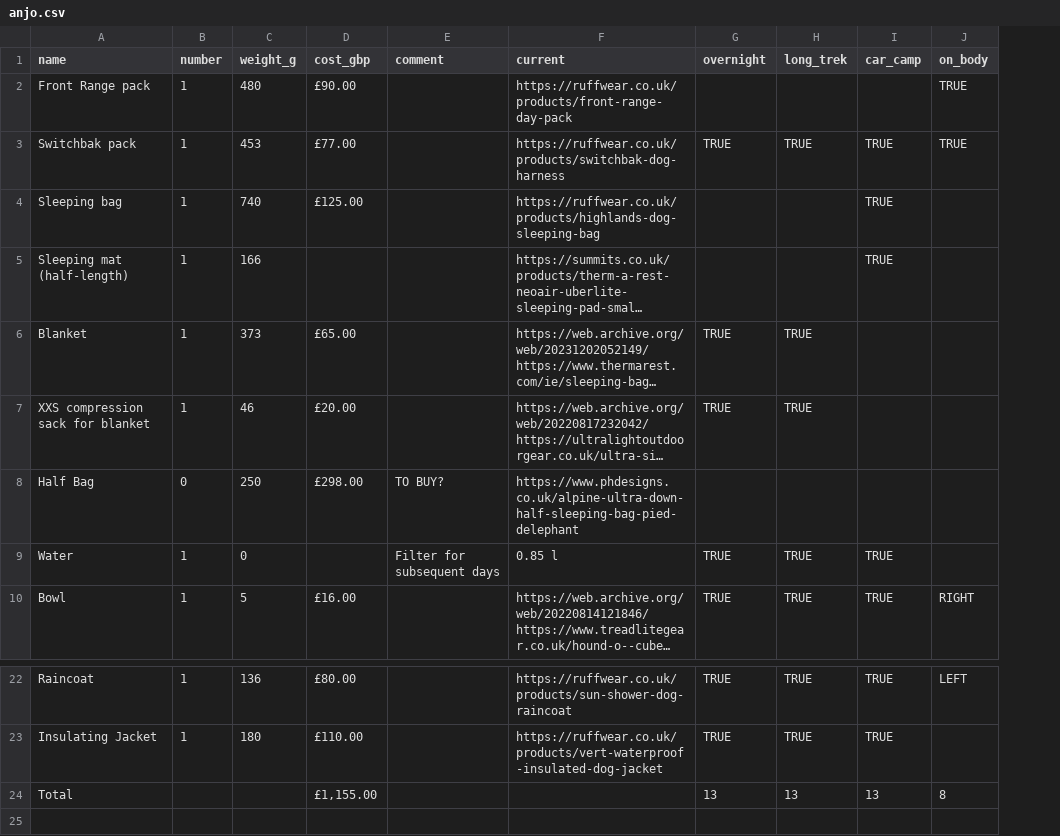
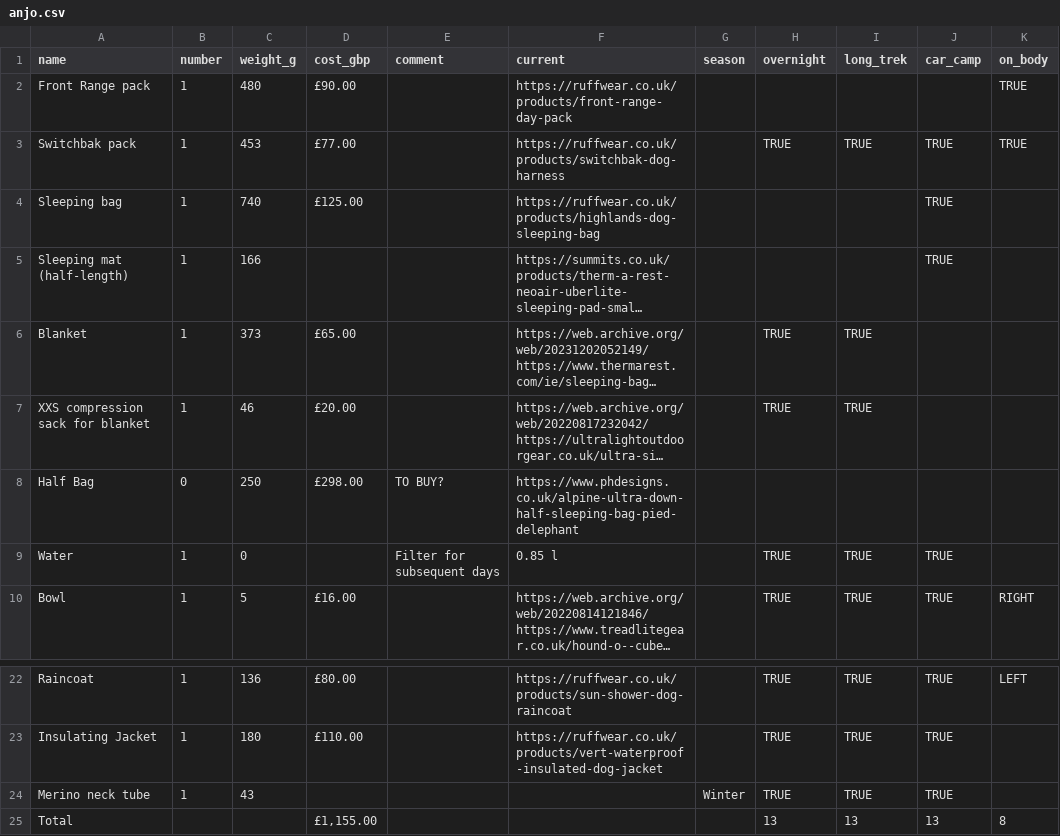
Before and after one commit to ChasNelson1990/camping-gearlist, a CSV file: data/anjo.csv, drawn as a sheet; only a part is shown, gaps mark what is left out; long unchanged cells end in …; the diff names each change by its address in the sheet, - before the commit and + after, or states it on an @@ line.

```diff
--- a/data/anjo.csv
+++ b/data/anjo.csv
+column G (season), empty
+row 24: Merino neck tube | 1 | 43 |  |  |  | Winter | TRUE | TRUE | TRUE
```
Also changed, not shown: data/pack.csv, 3 other files.
